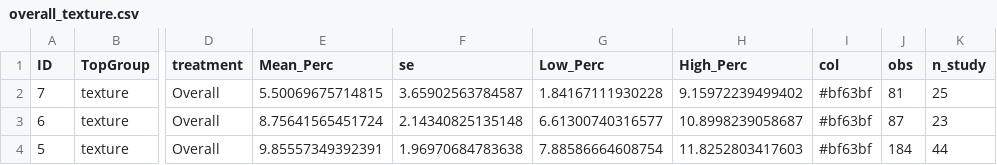
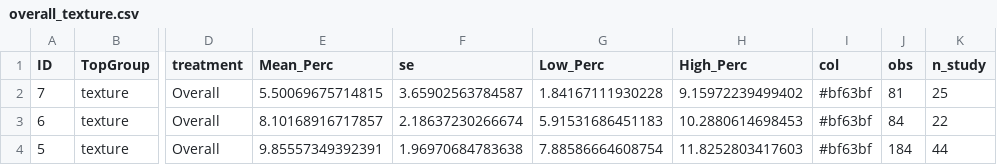
Before and after one commit to dsemde/aggp2_meta-analysis, a CSV file: datasets/overall_texture.csv, drawn as a sheet; only a part is shown, gaps mark what is left out; the diff names each change by its address in the sheet, - before the commit and + after, or states it on an @@ line.

```diff
--- a/datasets/overall_texture.csv
+++ b/datasets/overall_texture.csv
-E3 (Mean_Perc): 8.75641565451724
+E3 (Mean_Perc): 8.10168916717857
-F3 (se): 2.14340825135148
+F3 (se): 2.18637230266674
-G3 (Low_Perc): 6.61300740316577
+G3 (Low_Perc): 5.91531686451183
-H3 (High_Perc): 10.8998239058687
+H3 (High_Perc): 10.2880614698453
-J3 (obs): 87
+J3 (obs): 84
-K3 (n_study): 23
+K3 (n_study): 22
```
Also changed, not shown: datasets/aridity_depth_duration.csv, datasets/aridity_texture_irrigation_depth.csv, 34 other files.
